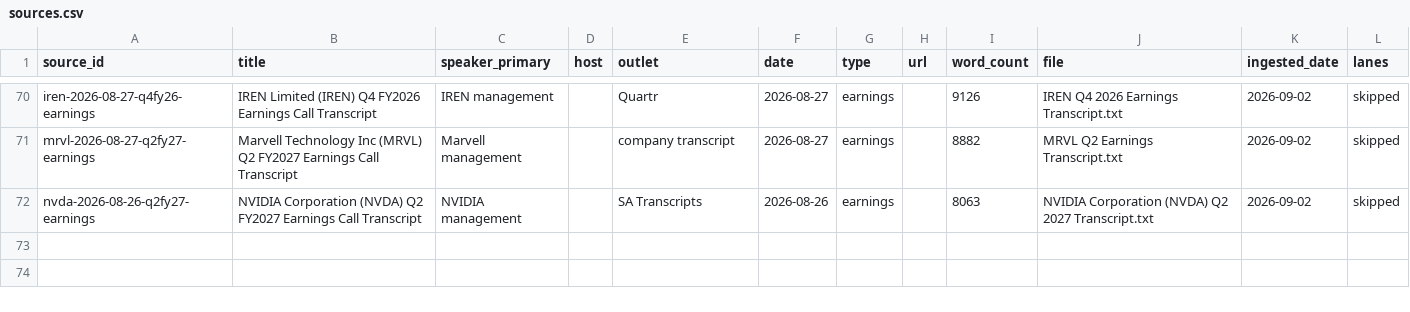
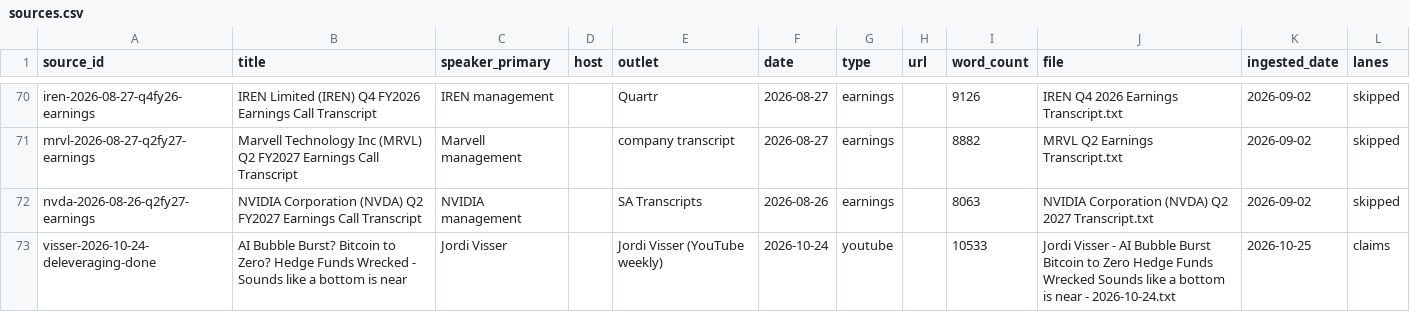
Before and after one commit to jbreuckm-del/signal-kb-index, a CSV file: sources.csv, drawn as a sheet; only a part is shown, gaps mark what is left out; the diff names each change by its address in the sheet, - before the commit and + after, or states it on an @@ line.

```diff
--- a/sources.csv
+++ b/sources.csv
+row 73: visser-2026-10-24-deleveraging-done | AI Bubble Burst? Bitcoin to Zero? Hedge Funds Wrecked - Sounds like a bottom is near | Jordi Visser |  | Jordi Visser (YouTube weekly) | 2026-10-24 | youtube |  | 10533 | Jordi Visser - AI Bubble Burst Bitcoin to Zero Hedge Funds Wrecked Sounds like a bottom is near - 2026-10-24.txt | 2026-10-25 | claims
```
Also changed, not shown: predictions.csv, 2 other files.
